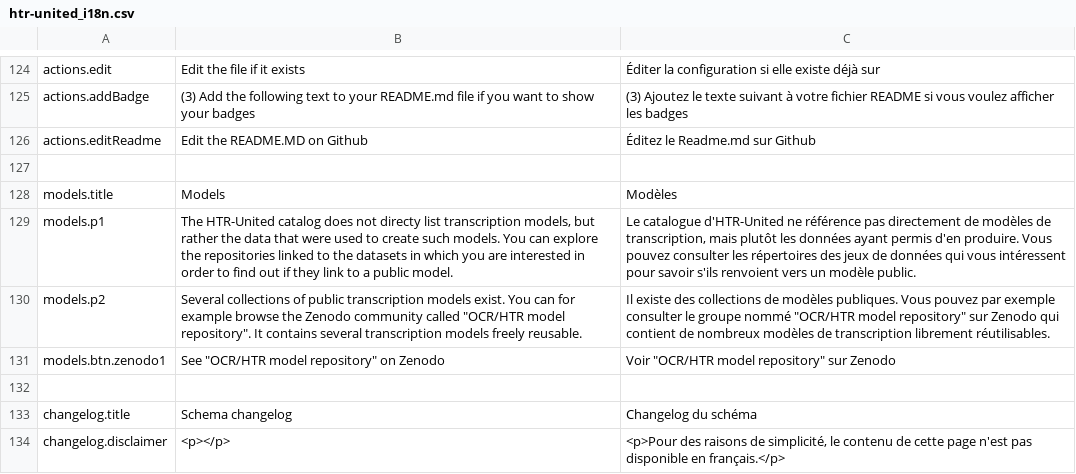
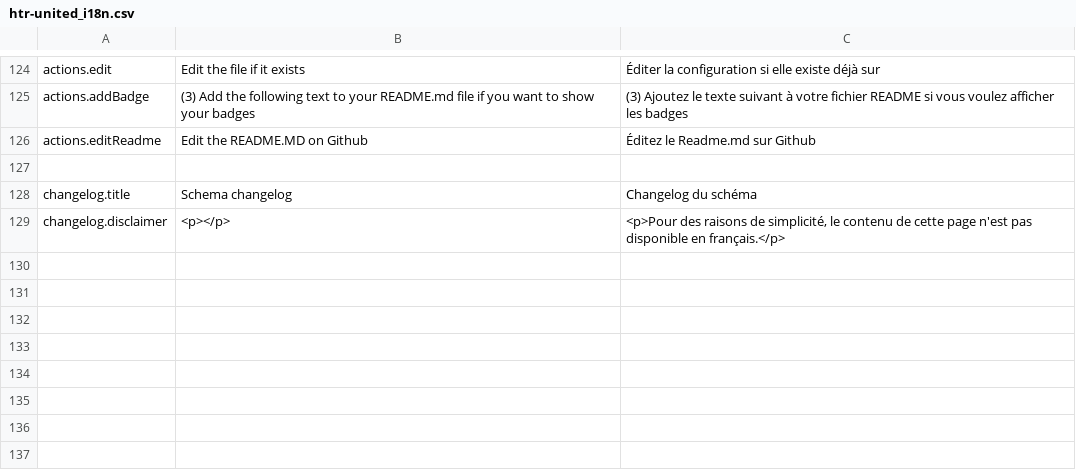
Before and after one commit to HTR-United/htr-united.github.io, a CSV file: assets/vanilla-i18n/htr-united_i18n.csv, drawn as a sheet; only a part is shown, gaps mark what is left out.

Commit message:
removed unnecessary entries for models in i18n file

```diff
--- a/assets/vanilla-i18n/htr-united_i18n.csv
+++ b/assets/vanilla-i18n/htr-united_i18n.csv
@@ -127,7 +127,2 @@ actions.editReadme,Edit the README.MD on Github,Éditez le Readme.md sur Github
 
-models.title,Models,Modèles
-models.p1,"The HTR-United catalog does not directy list transcription models, but rather the data that were used to create such models. You can explore the repositories linked to the datasets in which you are interested in order to find out if they link to a public model.","Le catalogue d'HTR-United ne référence pas directement de modèles de transcription, mais plutôt les données ayant permis d'en produire. Vous pouvez consulter les répertoires des jeux de données qui vous intéressent pour savoir s'ils renvoient vers un modèle public."
-models.p2,"Several collections of public transcription models exist. You can for example browse the Zenodo community called ""OCR/HTR model repository"". It contains several transcription models freely reusable.","Il existe des collections de modèles publiques. Vous pouvez par exemple consulter le groupe nommé ""OCR/HTR model repository"" sur Zenodo qui contient de nombreux modèles de transcription librement réutilisables."
-models.btn.zenodo1,"See ""OCR/HTR model repository"" on Zenodo","Voir ""OCR/HTR model repository"" sur Zenodo"
-
 changelog.title,Schema changelog,Changelog du schéma
```
